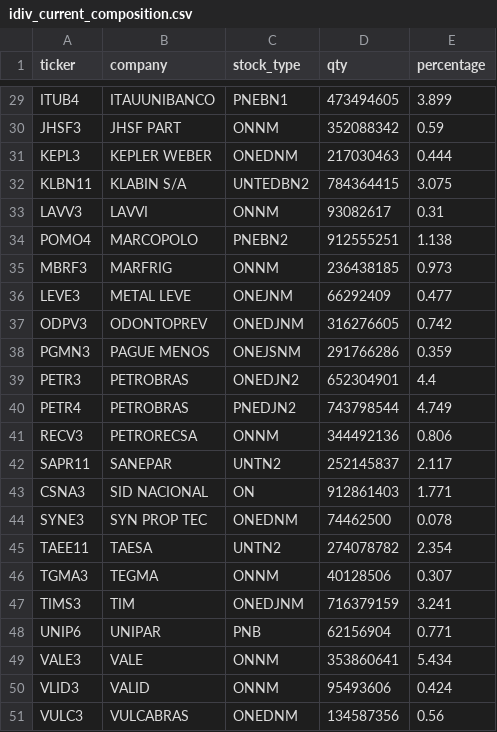
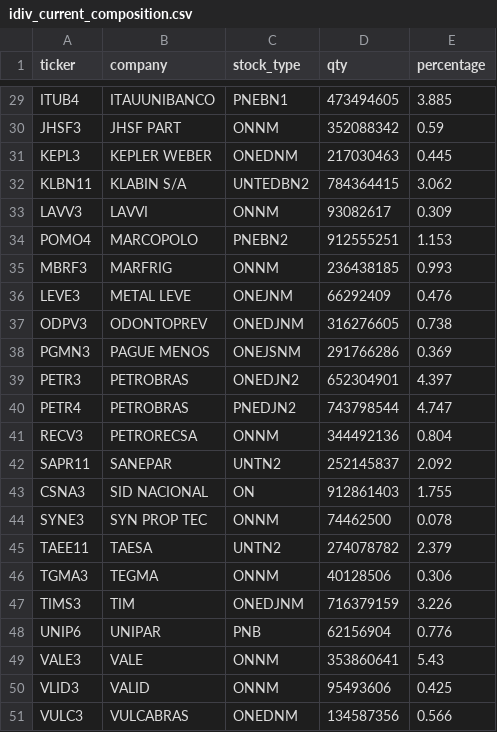
Before and after one commit to miguel-jar/stocks-intrinsic-value, a CSV file: files/idiv_current_composition.csv, drawn as a sheet; only a part is shown, gaps mark what is left out; the diff covers the shown part only; the diff names each change by its address in the sheet, - before the commit and + after, or states it on an @@ line.

```diff
--- a/files/idiv_current_composition.csv
+++ b/files/idiv_current_composition.csv
-E29 (percentage): 3.899
+E29 (percentage): 3.885
-E31 (percentage): 0.444
+E31 (percentage): 0.445
-E32 (percentage): 3.075
+E32 (percentage): 3.062
-E33 (percentage): 0.31
+E33 (percentage): 0.309
-E34 (percentage): 1.138
+E34 (percentage): 1.153
-E35 (percentage): 0.973
+E35 (percentage): 0.993
-E36 (percentage): 0.477
+E36 (percentage): 0.476
-E37 (percentage): 0.742
+E37 (percentage): 0.738
-E38 (percentage): 0.359
+E38 (percentage): 0.369
-E39 (percentage): 4.4
+E39 (percentage): 4.397
-E40 (percentage): 4.749
+E40 (percentage): 4.747
-E41 (percentage): 0.806
+E41 (percentage): 0.804
-E42 (percentage): 2.117
+E42 (percentage): 2.092
-E43 (percentage): 1.771
+E43 (percentage): 1.755
-C44 (stock_type): ONEDNM
+C44 (stock_type): ONNM
-E45 (percentage): 2.354
+E45 (percentage): 2.379
-E46 (percentage): 0.307
+E46 (percentage): 0.306
-E47 (percentage): 3.241
+E47 (percentage): 3.226
-E48 (percentage): 0.771
+E48 (percentage): 0.776
-E49 (percentage): 5.434
+E49 (percentage): 5.43
-E50 (percentage): 0.424
+E50 (percentage): 0.425
-E51 (percentage): 0.56
+E51 (percentage): 0.566
```
Also changed, not shown: 27 edited cells elsewhere in this file, files/ibov_current_composition.csv, files/smll_current_composition.csv, 2 other files.
